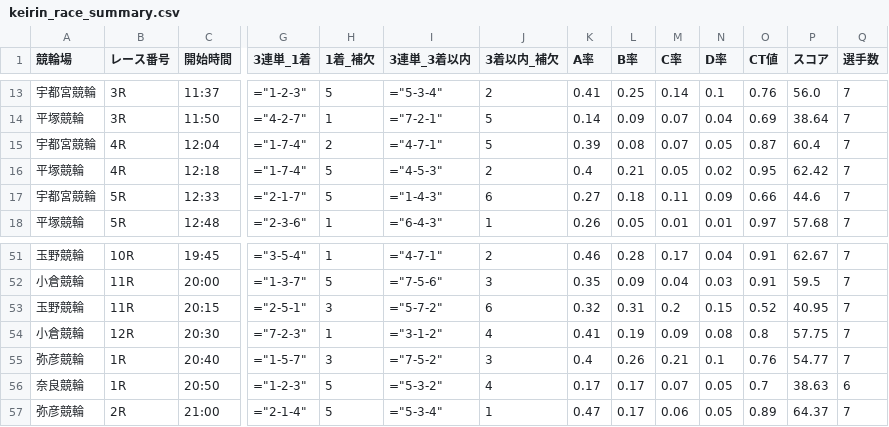
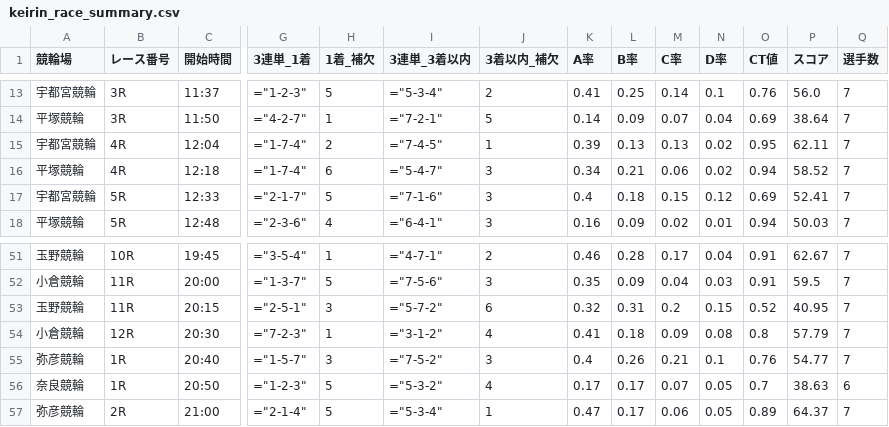
Before and after one commit to ama04149/keirin-ai, a CSV file: keirin_race_summary.csv, drawn as a sheet; only a part is shown, gaps mark what is left out; the diff covers the shown part only; the diff names each change by its address in the sheet, - before the commit and + after, or states it on an @@ line.

```diff
--- a/keirin_race_summary.csv
+++ b/keirin_race_summary.csv
-I15 (3連単_3着以内): ="4-7-1"
+I15 (3連単_3着以内): ="7-4-5"
-J15 (3着以内_補欠): 5
+J15 (3着以内_補欠): 1
-L15 (B率): 0.08
+L15 (B率): 0.13
-M15 (C率): 0.07
+M15 (C率): 0.13
-N15 (D率): 0.05
+N15 (D率): 0.02
-O15 (CT値): 0.87
+O15 (CT値): 0.95
-P15 (スコア): 60.4
+P15 (スコア): 62.11
-H16 (1着_補欠): 5
+H16 (1着_補欠): 6
-I16 (3連単_3着以内): ="4-5-3"
+I16 (3連単_3着以内): ="5-4-7"
-J16 (3着以内_補欠): 2
+J16 (3着以内_補欠): 3
-K16 (A率): 0.4
+K16 (A率): 0.34
-M16 (C率): 0.05
+M16 (C率): 0.06
-O16 (CT値): 0.95
+O16 (CT値): 0.94
-P16 (スコア): 62.42
+P16 (スコア): 58.52
-I17 (3連単_3着以内): ="1-4-3"
+I17 (3連単_3着以内): ="7-1-6"
-J17 (3着以内_補欠): 6
+J17 (3着以内_補欠): 3
-K17 (A率): 0.27
+K17 (A率): 0.4
-M17 (C率): 0.11
+M17 (C率): 0.15
-N17 (D率): 0.09
+N17 (D率): 0.12
-O17 (CT値): 0.66
+O17 (CT値): 0.69
-P17 (スコア): 44.6
+P17 (スコア): 52.41
-H18 (1着_補欠): 1
+H18 (1着_補欠): 4
-I18 (3連単_3着以内): ="6-4-3"
+I18 (3連単_3着以内): ="6-4-1"
-J18 (3着以内_補欠): 1
+J18 (3着以内_補欠): 3
-K18 (A率): 0.26
+K18 (A率): 0.16
-L18 (B率): 0.05
+L18 (B率): 0.09
-M18 (C率): 0.01
+M18 (C率): 0.02
-O18 (CT値): 0.97
+O18 (CT値): 0.94
-P18 (スコア): 57.68
+P18 (スコア): 50.03
-L54 (B率): 0.19
+L54 (B率): 0.18
-P54 (スコア): 57.75
+P54 (スコア): 57.79
```
Also changed, not shown: 168 edited cells elsewhere in this file, keirin_race_summary2.csv, keirin_race_summary4.csv, 1 other file.
